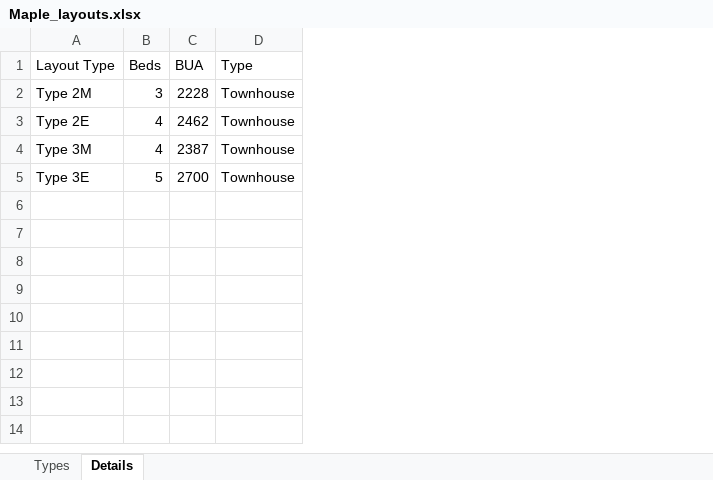
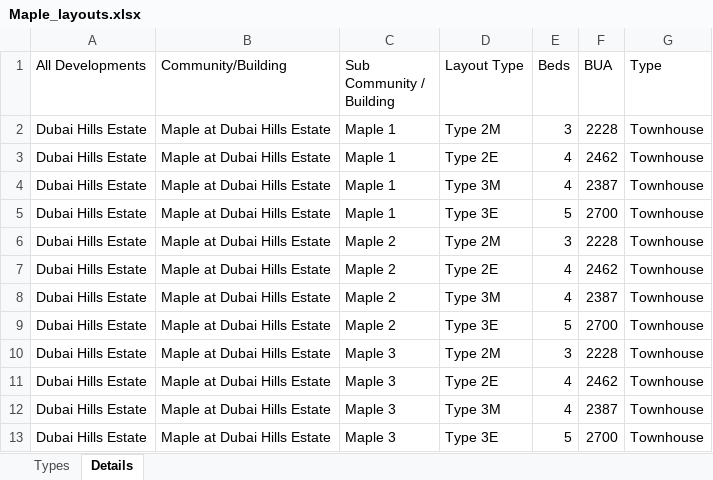
Before and after one commit to Levan91/MegaValuationer, an Excel workbook: Data/Layout Types/Maple_layouts.xlsx, sheet Details, drawn as a sheet; values as stored, in another font and other column widths than the file's, no borders; the diff names each change by its address in the sheet, - before the commit and + after, or states it on an @@ line.

Commit message:
Sync data files - 2025-07-05 10:39:31 (       2 files updated)

```diff
--- a/Data/Layout Types/Maple_layouts.xlsx (sheet Details)
+++ b/Data/Layout Types/Maple_layouts.xlsx (sheet Details)
+column A (All Developments), rows 2-5: all Dubai Hills Estate
+column B (Community/Building), rows 2-5: all Maple at Dubai Hills Estate
+column C (Sub Community / Building), rows 2-5: all Maple 1
+row 6: Dubai Hills Estate | Maple at Dubai Hills Estate | Maple 2 | Type 2M | 3 | 2228 | Townhouse
+row 7: Dubai Hills Estate | Maple at Dubai Hills Estate | Maple 2 | Type 2E | 4 | 2462 | Townhouse
+row 8: Dubai Hills Estate | Maple at Dubai Hills Estate | Maple 2 | Type 3M | 4 | 2387 | Townhouse
+row 9: Dubai Hills Estate | Maple at Dubai Hills Estate | Maple 2 | Type 3E | 5 | 2700 | Townhouse
+row 10: Dubai Hills Estate | Maple at Dubai Hills Estate | Maple 3 | Type 2M | 3 | 2228 | Townhouse
+row 11: Dubai Hills Estate | Maple at Dubai Hills Estate | Maple 3 | Type 2E | 4 | 2462 | Townhouse
+row 12: Dubai Hills Estate | Maple at Dubai Hills Estate | Maple 3 | Type 3M | 4 | 2387 | Townhouse
+row 13: Dubai Hills Estate | Maple at Dubai Hills Estate | Maple 3 | Type 3E | 5 | 2700 | Townhouse
```
Also changed, not shown: sheet Types, 1 other file.
